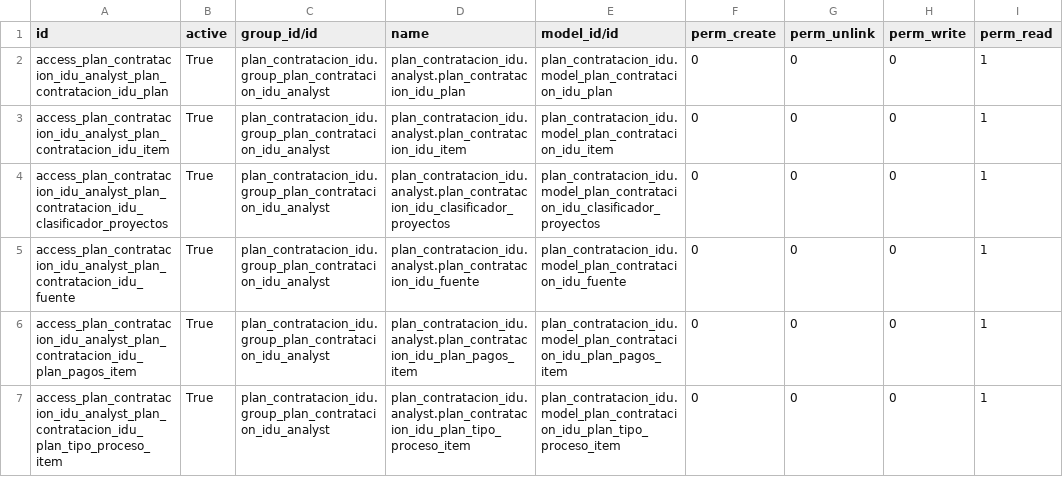
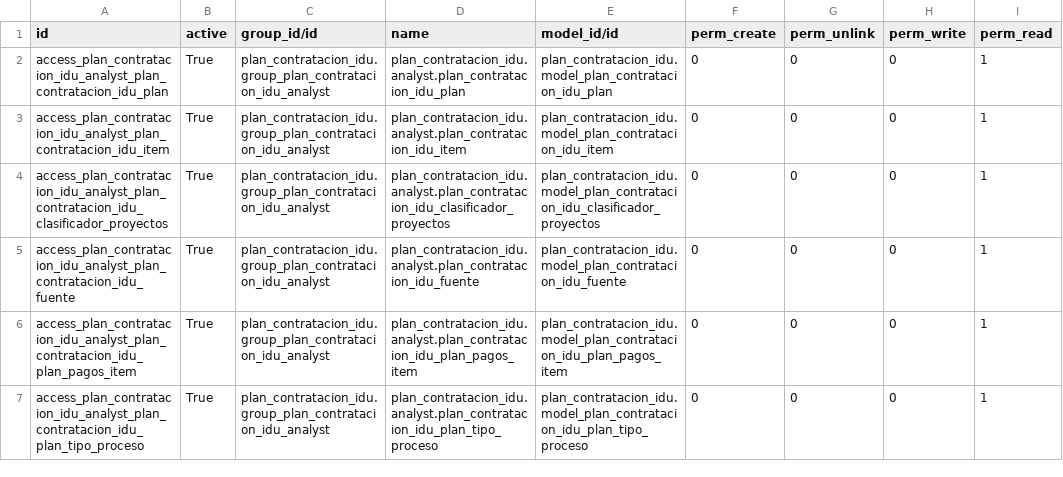
Before and after one commit to idu-bogota/openerp-idu-addons, a CSV file: src/plan_contratacion_idu/security/ir.model.access.csv, drawn as a sheet; only a part is shown; the diff covers the shown part only.

```diff
--- a/src/plan_contratacion_idu/security/ir.model.access.csv
+++ b/src/plan_contratacion_idu/security/ir.model.access.csv
@@ -6,2 +6,2 @@ access_plan_contratacion_idu_analyst_plan_contratacion_idu_fuente,True,plan_cont
 access_plan_contratacion_idu_analyst_plan_contratacion_idu_plan_pagos_item,True,plan_contratacion_idu.group_plan_contratacion_idu_analyst,plan_contratacion_idu.analyst.plan_contratacion_idu_plan_pagos_item,plan_contratacion_idu.model_plan_contratacion_idu_plan_pagos_item,0,0,0,1
-access_plan_contratacion_idu_analyst_plan_contratacion_idu_plan_tipo_proceso_item,True,plan_contratacion_idu.group_plan_contratacion_idu_analyst,plan_contratacion_idu.analyst.plan_contratacion_idu_plan_tipo_proceso_item,plan_contratacion_idu.model_plan_contratacion_idu_plan_tipo_proceso_item,0,0,0,1
+access_plan_contratacion_idu_analyst_plan_contratacion_idu_plan_tipo_proceso,True,plan_contratacion_idu.group_plan_contratacion_idu_analyst,plan_contratacion_idu.analyst.plan_contratacion_idu_plan_tipo_proceso,plan_contratacion_idu.model_plan_contratacion_idu_plan_tipo_proceso,0,0,0,1
```
Also changed, not shown: 14 edited cells elsewhere in this file, 3 other files.
